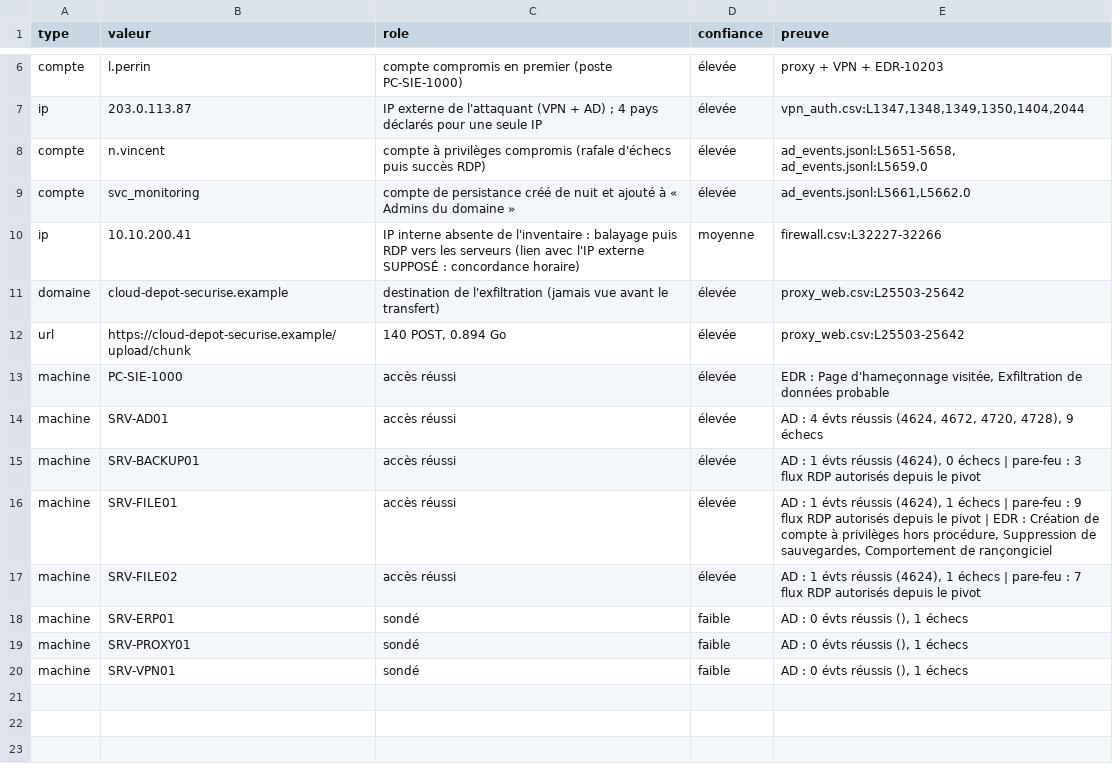
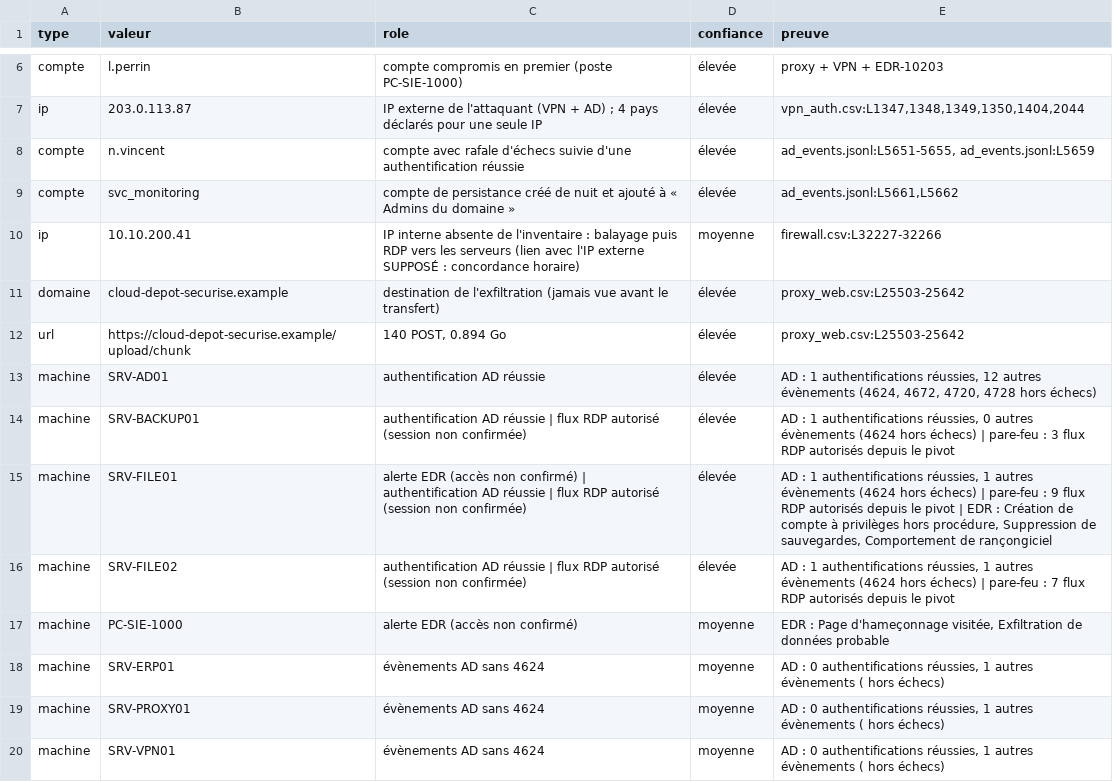
Before and after one commit to JbeySaros/operation-brume, a CSV file: sorties/ioc.csv, drawn as a sheet; only a part is shown, gaps mark what is left out.

Commit message:
new run avec new regles

```diff
--- a/sorties/ioc.csv
+++ b/sorties/ioc.csv
@@ -7,4 +7,4 @@ compte,l.perrin,compte compromis en premier (poste PC-SIE-1000),élevée,proxy +
 ip,203.0.113.87,IP externe de l'attaquant (VPN + AD) ; 4 pays déclarés pour une seule IP,élevée,"vpn_auth.csv:L1347,1348,1349,1350,1404,2044"
-compte,n.vincent,compte à privilèges compromis (rafale d'échecs puis succès RDP),élevée,"ad_events.jsonl:L5651-5658, ad_events.jsonl:L5659.0"
-compte,svc_monitoring,compte de persistance créé de nuit et ajouté à « Admins du domaine »,élevée,"ad_events.jsonl:L5661,L5662.0"
+compte,n.vincent,compte avec rafale d'échecs suivie d'une authentification réussie,élevée,"ad_events.jsonl:L5651-5655, ad_events.jsonl:L5659"
+compte,svc_monitoring,compte de persistance créé de nuit et ajouté à « Admins du domaine »,élevée,"ad_events.jsonl:L5661,L5662"
 ip,10.10.200.41,IP interne absente de l'inventaire : balayage puis RDP vers les serveurs (lien avec l'IP externe SUPPOSÉ : concordance horaire),moyenne,firewall.csv:L32227-32266
@@ -12,9 +12,9 @@ domaine,cloud-depot-securise.example,destination de l'exfiltration (jamais vue a
 url,https://cloud-depot-securise.example/upload/chunk,"140 POST, 0.894 Go",élevée,proxy_web.csv:L25503-25642
-machine,PC-SIE-1000,accès réussi,élevée,"EDR : Page d'hameçonnage visitée, Exfiltration de données probable"
-machine,SRV-AD01,accès réussi,élevée,"AD : 4 évts réussis (4624, 4672, 4720, 4728), 9 échecs"
-machine,SRV-BACKUP01,accès réussi,élevée,"AD : 1 évts réussis (4624), 0 échecs | pare-feu : 3 flux RDP autorisés depuis le pivot"
-machine,SRV-FILE01,accès réussi,élevée,"AD : 1 évts réussis (4624), 1 échecs | pare-feu : 9 flux RDP autorisés depuis le pivot | EDR : Création de compte à privilèges hors procédure, Suppression de sauvegardes, Comportement de rançongiciel"
-machine,SRV-FILE02,accès réussi,élevée,"AD : 1 évts réussis (4624), 1 échecs | pare-feu : 7 flux RDP autorisés depuis le pivot"
-machine,SRV-ERP01,sondé,faible,"AD : 0 évts réussis (), 1 échecs"
-machine,SRV-PROXY01,sondé,faible,"AD : 0 évts réussis (), 1 échecs"
-machine,SRV-VPN01,sondé,faible,"AD : 0 évts réussis (), 1 échecs"
+machine,SRV-AD01,authentification AD réussie,élevée,"AD : 1 authentifications réussies, 12 autres évènements (4624, 4672, 4720, 4728 hors échecs)"
+machine,SRV-BACKUP01,authentification AD réussie | flux RDP autorisé (session non confirmée),élevée,"AD : 1 authentifications réussies, 0 autres évènements (4624 hors échecs) | pare-feu : 3 flux RDP autorisés depuis le pivot"
+machine,SRV-FILE01,alerte EDR (accès non confirmé) | authentification AD réussie | flux RDP autorisé (session non confirmée),élevée,"AD : 1 authentifications réussies, 1 autres évènements (4624 hors échecs) | pare-feu : 9 flux RDP autorisés depuis le pivot | EDR : Création de compte à privilèges hors procédure, Suppression de sauvegardes, Comportement de rançongiciel"
+machine,SRV-FILE02,authentification AD réussie | flux RDP autorisé (session non confirmée),élevée,"AD : 1 authentifications réussies, 1 autres évènements (4624 hors échecs) | pare-feu : 7 flux RDP autorisés depuis le pivot"
+machine,PC-SIE-1000,alerte EDR (accès non confirmé),moyenne,"EDR : Page d'hameçonnage visitée, Exfiltration de données probable"
+machine,SRV-ERP01,évènements AD sans 4624,moyenne,"AD : 0 authentifications réussies, 1 autres évènements ( hors échecs)"
+machine,SRV-PROXY01,évènements AD sans 4624,moyenne,"AD : 0 authentifications réussies, 1 autres évènements ( hors échecs)"
+machine,SRV-VPN01,évènements AD sans 4624,moyenne,"AD : 0 authentifications réussies, 1 autres évènements ( hors échecs)"
```
Also changed, not shown: sorties/chronologie.csv, sorties/regles.csv, 1 other file.
